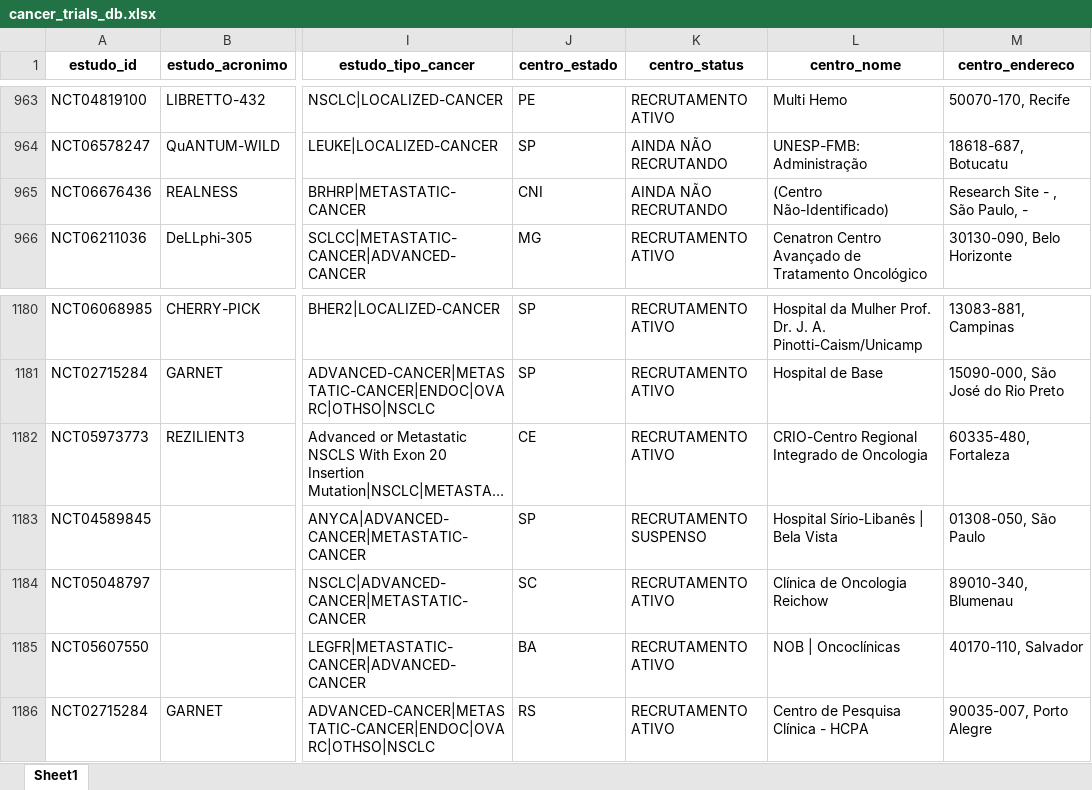
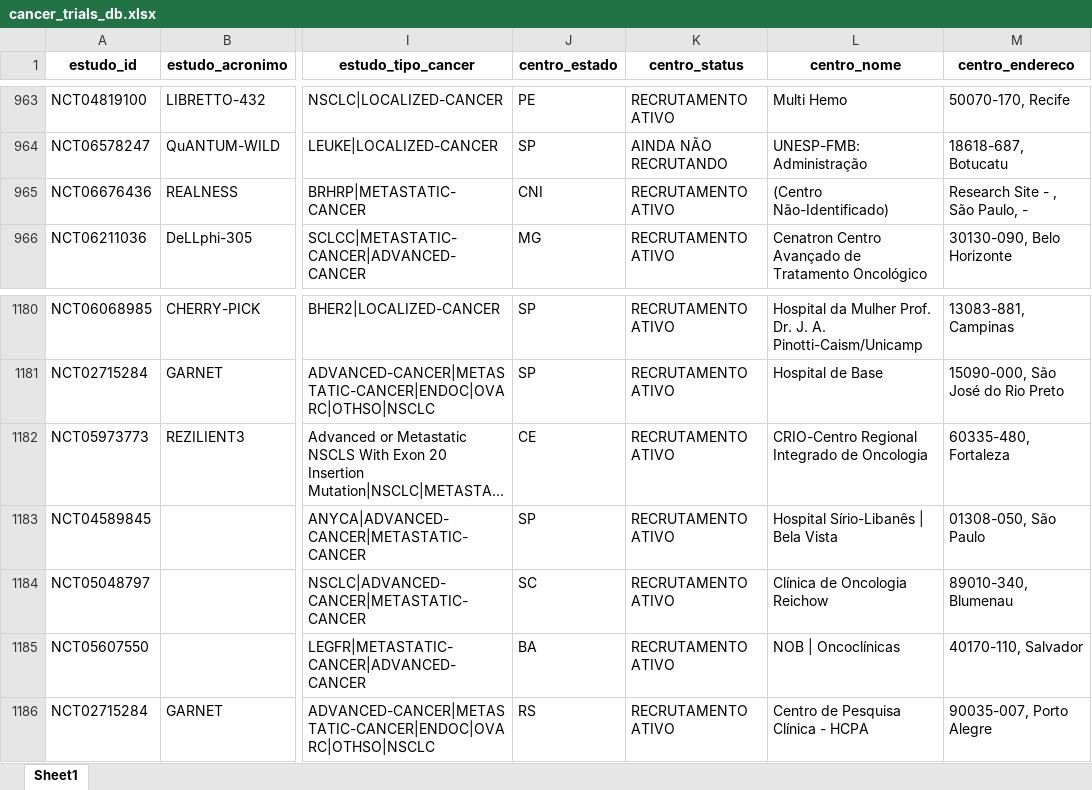
Before and after one commit to felippelazar/CancerTrialsBR, an Excel workbook: data/cancer_trials_db.xlsx, sheet Sheet1, drawn as a sheet; only a part is shown, gaps mark what is left out; long unchanged cells end in …; values as stored, in another font and other column widths than the file's, no borders; the diff names each change by its address in the sheet, - before the commit and + after, or states it on an @@ line.

```diff
--- a/data/cancer_trials_db.xlsx (sheet Sheet1)
+++ b/data/cancer_trials_db.xlsx (sheet Sheet1)
-K965 (centro_status): AINDA NÃO RECRUTANDO
+K965 (centro_status): RECRUTAMENTO ATIVO
-K1183 (centro_status): RECRUTAMENTO SUSPENSO
+K1183 (centro_status): RECRUTAMENTO ATIVO
```
Also changed, not shown: 47 other files.
